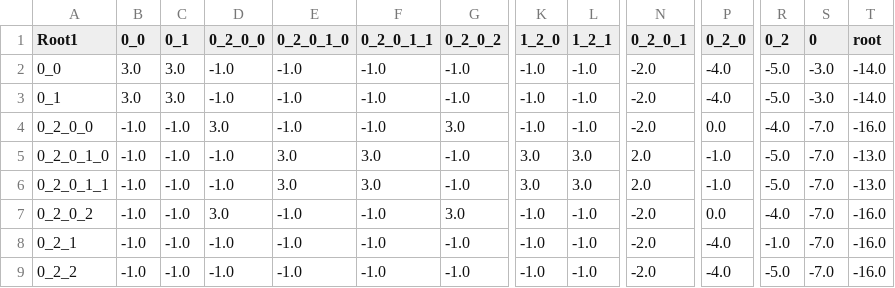
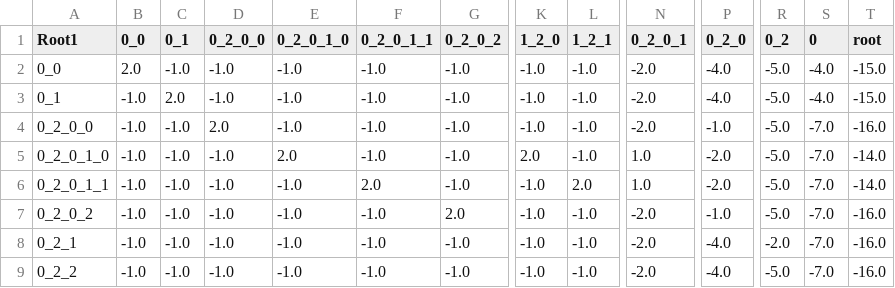
Before and after one commit to Chenjy0212/mdelta_full, a CSV file: result/tree1_tree2_pv-1.0_miv-1.0_mav2.0_matrix.csv, drawn as a sheet; only a part is shown, gaps mark what is left out; the diff covers the shown part only; the diff names each change by its address in the sheet, - before the commit and + after, or states it on an @@ line.

```diff
--- a/result/tree1_tree2_pv-1.0_miv-1.0_mav2.0_matrix.csv
+++ b/result/tree1_tree2_pv-1.0_miv-1.0_mav2.0_matrix.csv
-B2 (0_0): 3.0
+B2 (0_0): 2.0
-C2 (0_1): 3.0
+C2 (0_1): -1.0
-S2:S3 (0): -3.0
+S2:S3 (0): -4.0
-T2:T3 (root): -14.0
+T2:T3 (root): -15.0
-B3 (0_0): 3.0
+B3 (0_0): -1.0
-C3 (0_1): 3.0
+C3 (0_1): 2.0
-D4 (0_2_0_0): 3.0
+D4 (0_2_0_0): 2.0
-G4 (0_2_0_2): 3.0
+G4 (0_2_0_2): -1.0
-P4 (0_2_0): 0.0
+P4 (0_2_0): -1.0
-R4 (0_2): -4.0
+R4 (0_2): -5.0
-E5 (0_2_0_1_0): 3.0
+E5 (0_2_0_1_0): 2.0
-F5 (0_2_0_1_1): 3.0
+F5 (0_2_0_1_1): -1.0
-K5 (1_2_0): 3.0
+K5 (1_2_0): 2.0
-L5 (1_2_1): 3.0
+L5 (1_2_1): -1.0
-N5:N6 (0_2_0_1): 2.0
+N5:N6 (0_2_0_1): 1.0
-P5:P6 (0_2_0): -1.0
+P5:P6 (0_2_0): -2.0
-T5:T6 (root): -13.0
+T5:T6 (root): -14.0
-E6 (0_2_0_1_0): 3.0
+E6 (0_2_0_1_0): -1.0
-F6 (0_2_0_1_1): 3.0
+F6 (0_2_0_1_1): 2.0
-K6 (1_2_0): 3.0
+K6 (1_2_0): -1.0
-L6 (1_2_1): 3.0
+L6 (1_2_1): 2.0
-D7 (0_2_0_0): 3.0
+D7 (0_2_0_0): -1.0
-G7 (0_2_0_2): 3.0
+G7 (0_2_0_2): 2.0
-P7 (0_2_0): 0.0
+P7 (0_2_0): -1.0
-R7 (0_2): -4.0
+R7 (0_2): -5.0
-R8 (0_2): -1.0
+R8 (0_2): -2.0
```
Also changed, not shown: 114 edited cells elsewhere in this file, 38 other files.
